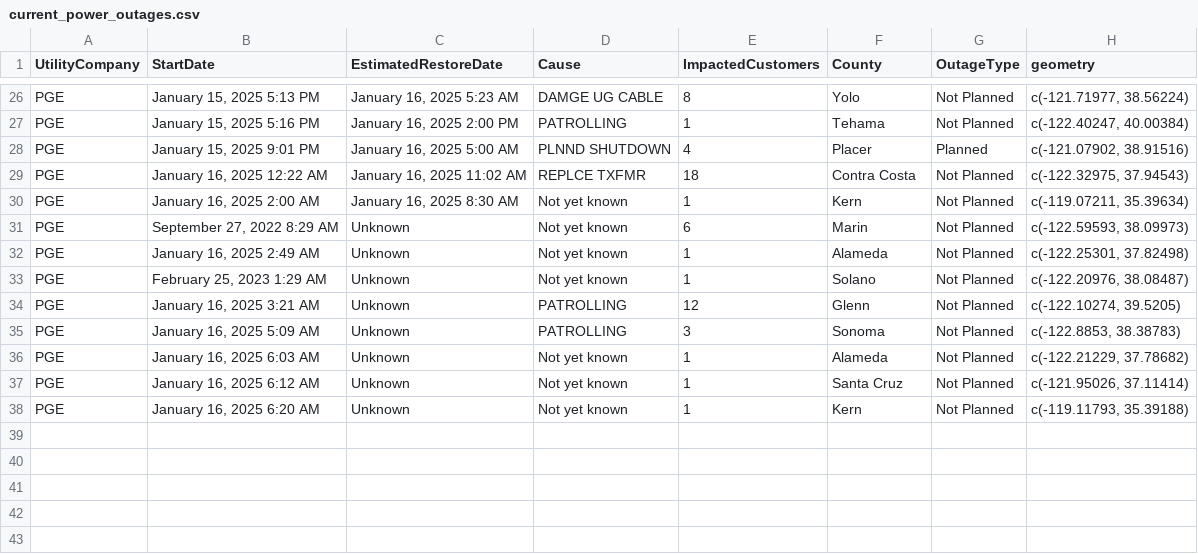
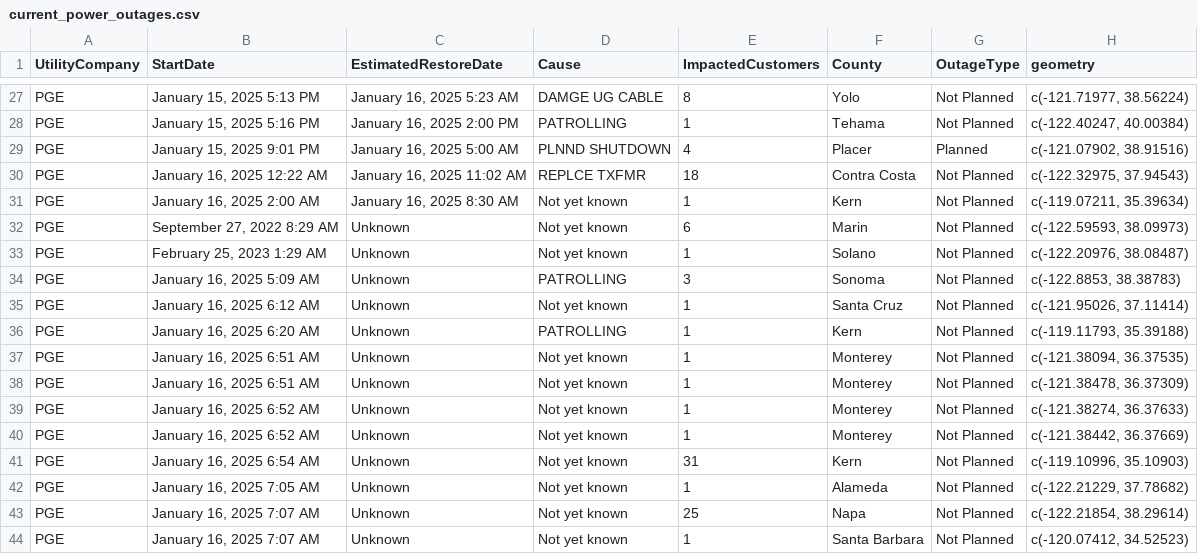
Before and after one commit to abcotvdata/power_outage_tracker, a CSV file: current_power_outages.csv, drawn as a sheet; only a part is shown, gaps mark what is left out; the diff covers the shown part only.

```diff
--- a/current_power_outages.csv
+++ b/current_power_outages.csv
@@ -31,8 +32,13 @@ PGE,"January 16, 2025  2:00 AM","January 16, 2025  8:30 AM",Not yet known,1,Kern
 PGE,"September 27, 2022  8:29 AM",Unknown,Not yet known,6,Marin,Not Planned,"c(-122.59593, 38.09973)"
-PGE,"January 16, 2025  2:49 AM",Unknown,Not yet known,1,Alameda,Not Planned,"c(-122.25301, 37.82498)"
 PGE,"February 25, 2023  1:29 AM",Unknown,Not yet known,1,Solano,Not Planned,"c(-122.20976, 38.08487)"
-PGE,"January 16, 2025  3:21 AM",Unknown,PATROLLING,12,Glenn,Not Planned,"c(-122.10274, 39.5205)"
 PGE,"January 16, 2025  5:09 AM",Unknown,PATROLLING,3,Sonoma,Not Planned,"c(-122.8853, 38.38783)"
-PGE,"January 16, 2025  6:03 AM",Unknown,Not yet known,1,Alameda,Not Planned,"c(-122.21229, 37.78682)"
 PGE,"January 16, 2025  6:12 AM",Unknown,Not yet known,1,Santa Cruz,Not Planned,"c(-121.95026, 37.11414)"
-PGE,"January 16, 2025  6:20 AM",Unknown,Not yet known,1,Kern,Not Planned,"c(-119.11793, 35.39188)"
+PGE,"January 16, 2025  6:20 AM",Unknown,PATROLLING,1,Kern,Not Planned,"c(-119.11793, 35.39188)"
+PGE,"January 16, 2025  6:51 AM",Unknown,Not yet known,1,Monterey,Not Planned,"c(-121.38094, 36.37535)"
+PGE,"January 16, 2025  6:51 AM",Unknown,Not yet known,1,Monterey,Not Planned,"c(-121.38478, 36.37309)"
+PGE,"January 16, 2025  6:52 AM",Unknown,Not yet known,1,Monterey,Not Planned,"c(-121.38274, 36.37633)"
+PGE,"January 16, 2025  6:52 AM",Unknown,Not yet known,1,Monterey,Not Planned,"c(-121.38442, 36.37669)"
+PGE,"January 16, 2025  6:54 AM",Unknown,Not yet known,31,Kern,Not Planned,"c(-119.10996, 35.10903)"
+PGE,"January 16, 2025  7:05 AM",Unknown,Not yet known,1,Alameda,Not Planned,"c(-122.21229, 37.78682)"
+PGE,"January 16, 2025  7:07 AM",Unknown,Not yet known,25,Napa,Not Planned,"c(-122.21854, 38.29614)"
+PGE,"January 16, 2025  7:07 AM",Unknown,Not yet known,1,Santa Barbara,Not Planned,"c(-120.07412, 34.52523)"
```
Also changed, not shown: 3 added rows, 2 removed rows and 1 edited cell elsewhere in this file, 5 other files.
